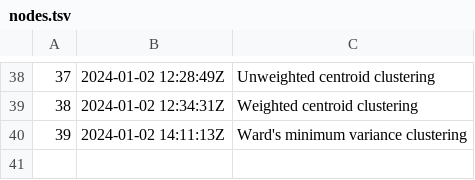
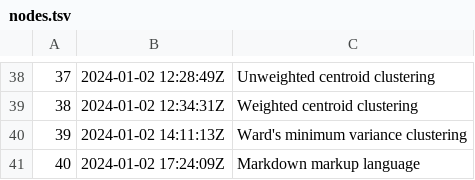
Before and after one commit to alxn0/zet, a TSV file: dex/nodes.tsv, drawn as a sheet; only a part is shown, gaps mark what is left out.

Commit message:
Markdown markup language

```diff
--- a/dex/nodes.tsv
+++ b/dex/nodes.tsv
@@ -40 +40,2 @@
 39	2024-01-02 14:11:13Z	Ward's minimum variance clustering
+40	2024-01-02 17:24:09Z	Markdown markup language
```
Also changed, not shown: 6 other files.
